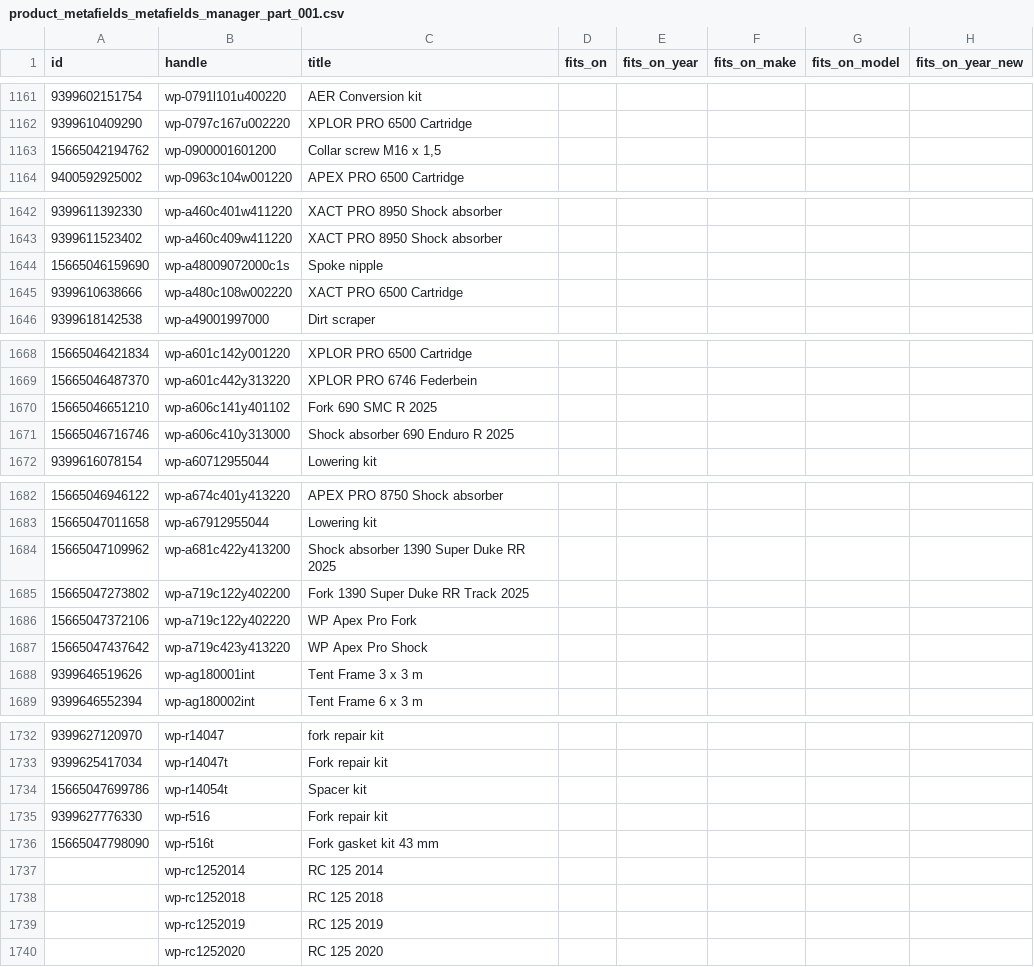
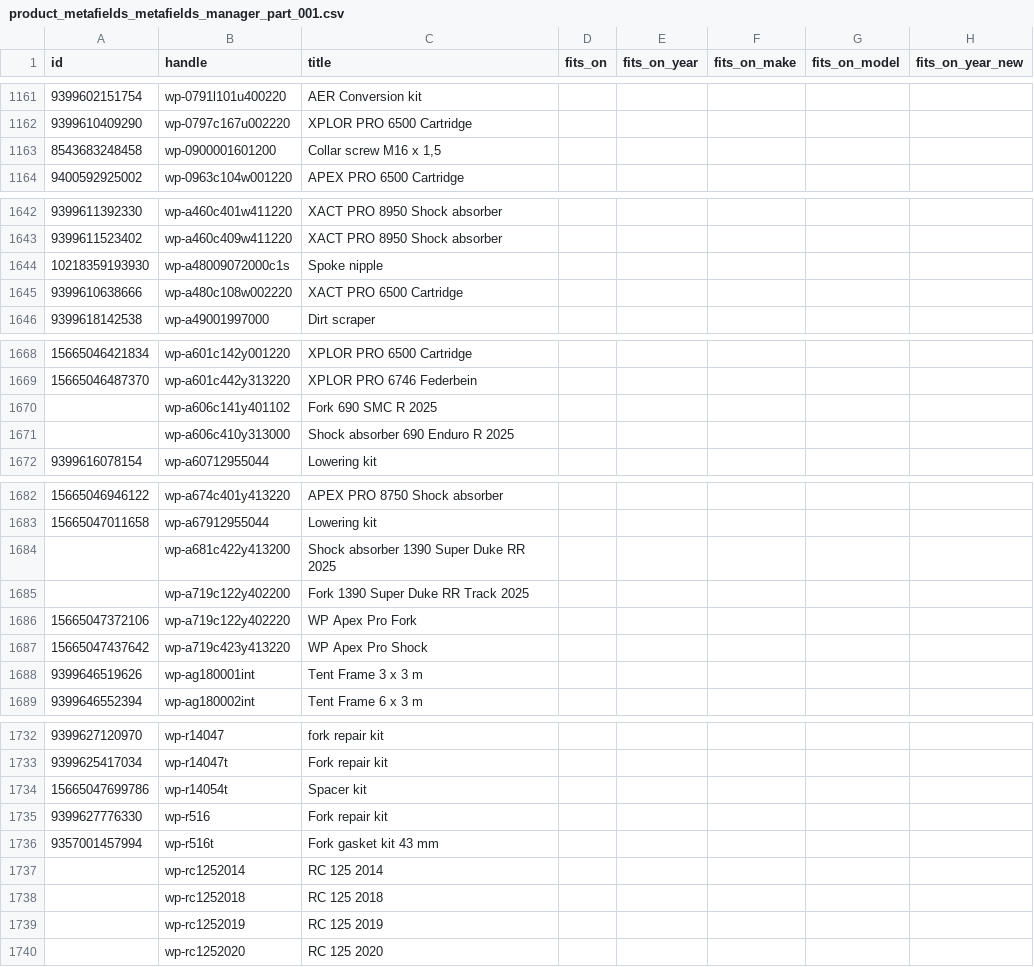
Before and after one commit to donolsthoorn-dev/ktm-converter, a CSV file: output/wp/metafields/product_metafields_metafields_manager_part_001.csv, drawn as a sheet; only a part is shown, gaps mark what is left out; the diff covers the shown part only; the diff names each change by its address in the sheet, - before the commit and + after, or states it on an @@ line.

```diff
--- a/output/wp/metafields/product_metafields_metafields_manager_part_001.csv
+++ b/output/wp/metafields/product_metafields_metafields_manager_part_001.csv
-A1163 (id): 15665042194762
+A1163 (id): 8543683248458
-A1644 (id): 15665046159690
+A1644 (id): 10218359193930
-A1670 (id): 15665046651210
+A1670 (id): (empty)
-A1671 (id): 15665046716746
+A1671 (id): (empty)
-A1684 (id): 15665047109962
+A1684 (id): (empty)
-A1685 (id): 15665047273802
+A1685 (id): (empty)
-A1736 (id): 15665047798090
+A1736 (id): 9357001457994
```
Also changed, not shown: 5 edited cells elsewhere in this file, output/hsq/ids/product_ids_from_xml.csv, output/wp/ids/product_ids_from_xml.csv, 9 other files.
